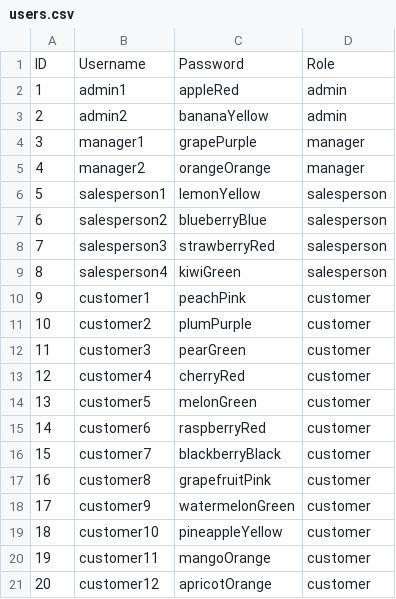
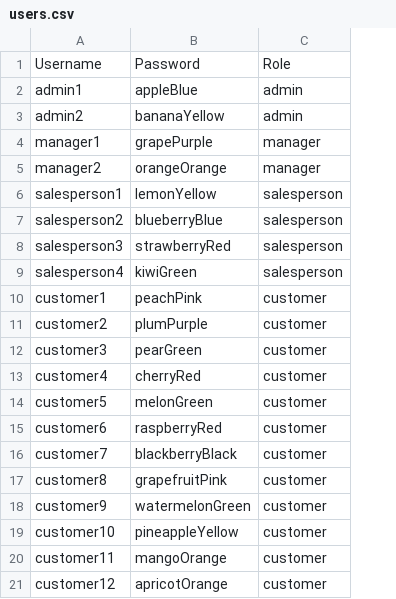
Before and after one commit to group6comp/car-dealership-system, a CSV file: bin/data/users.csv, drawn as a sheet; removed rows and columns are numbered as before the commit, all else as after; the diff names each change by its address in the sheet, - before the commit and + after, or states it on an @@ line.

Commit message:
completed manage users and manage inventory functionality for admin user

```diff
--- a/bin/data/users.csv
+++ b/bin/data/users.csv
-column A, rows 1-21: ID | 1 | 2 | 3 | 4 | 5 | 6 | 7 | 8 | 9 | 10 | 11 | 12 | 13 | 14 | 15 | 16 | 17 | 18 | 19 | 20
-B2: appleRed
+B2: appleBlue
```
Also changed, not shown: bin/data/inventory.csv, src/data/inventory.csv, 13 other files.
